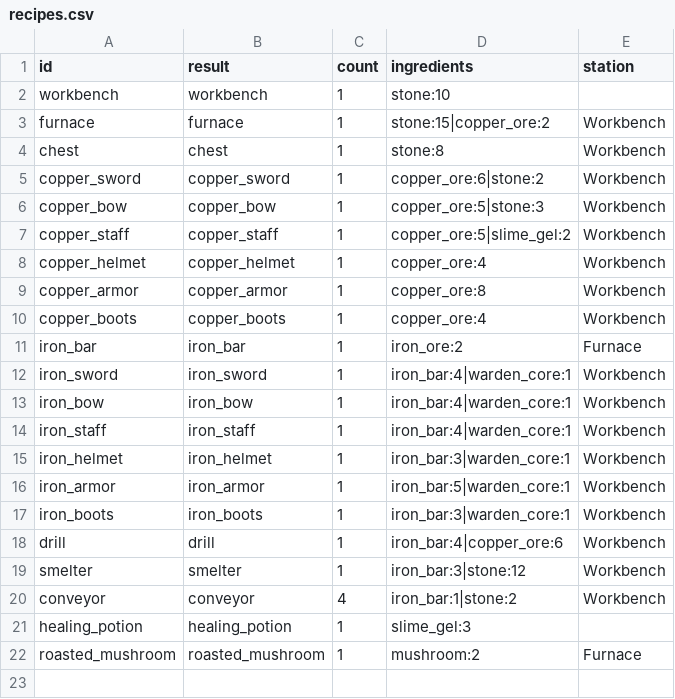
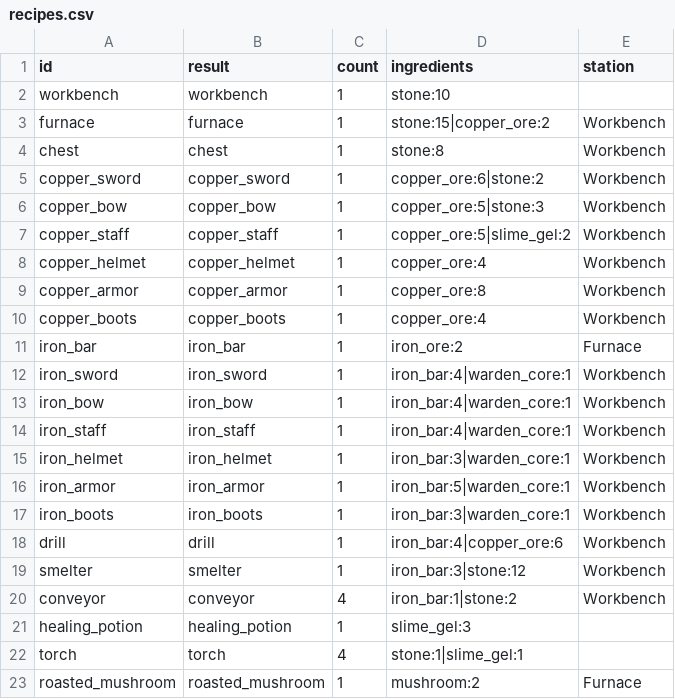
Before and after one commit to LeArc6910/pray-to, a CSV file: Assets/_Project/Data/Loot/recipes.csv, drawn as a sheet.

```diff
--- a/Assets/_Project/Data/Loot/recipes.csv
+++ b/Assets/_Project/Data/Loot/recipes.csv
@@ -21,2 +21,3 @@ conveyor,conveyor,4,iron_bar:1|stone:2,Workbench
 healing_potion,healing_potion,1,slime_gel:3,
+torch,torch,4,stone:1|slime_gel:1,
 roasted_mushroom,roasted_mushroom,1,mushroom:2,Furnace
```
Also changed, not shown: Assets/_Project/Data/Loot/materials.csv, Assets/_Project/Data/World/tiles.csv, 24 other files.
